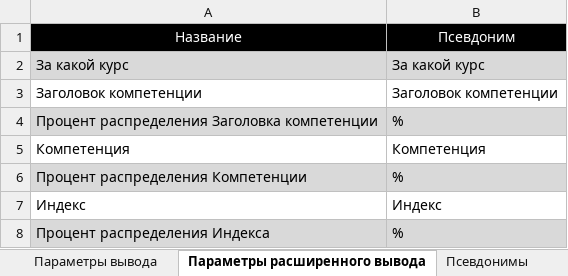
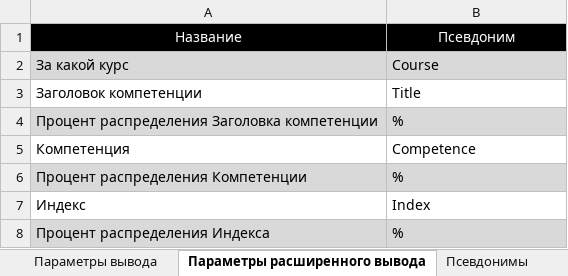
Before and after one commit to ekhalturin-ki15/SPA-SFU2, an Excel workbook: config.xlsx, sheet Параметры расширенного вывода, drawn as a sheet; values as stored, in another font and other column widths than the file's, no borders; the diff names each change by its address in the sheet, - before the commit and + after, or states it on an @@ line.

Commit message:
v 1.2 Вывод доп файлов с инф о каждом курсе по отдельности + перевод конфигурационного файла

```diff
--- a/config.xlsx (sheet Параметры расширенного вывода)
+++ b/config.xlsx (sheet Параметры расширенного вывода)
-B2: За какой курс
+B2: Course
-B3: Заголовок компетенции
+B3: Title
-B5: Компетенция
+B5: Competence
-B7: Индекс
+B7: Index
```
Also changed, not shown: sheet Параметры вывода, sheet Параметры, 3 other files.
